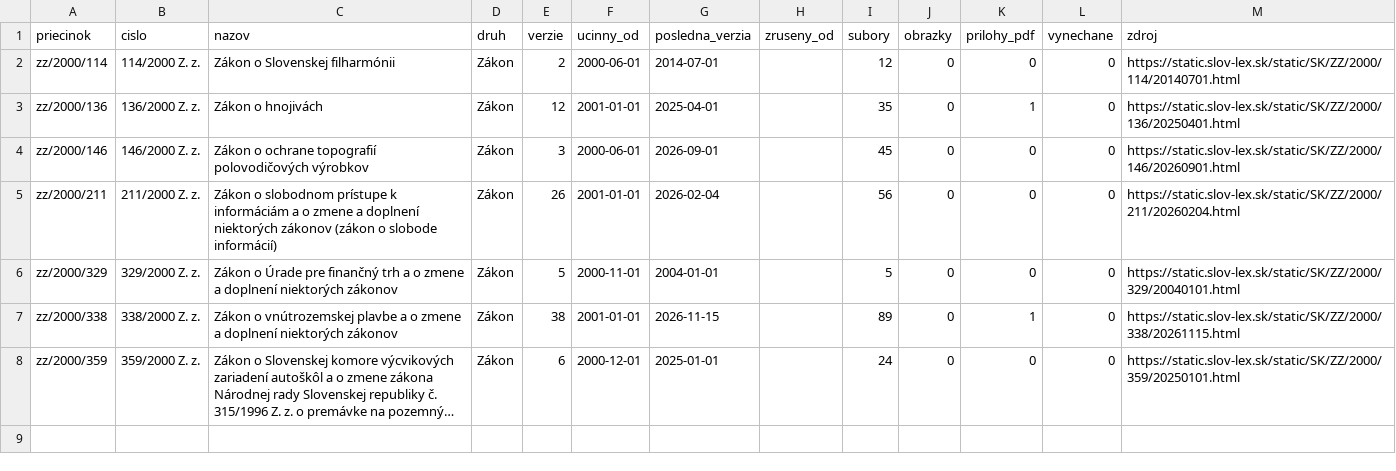
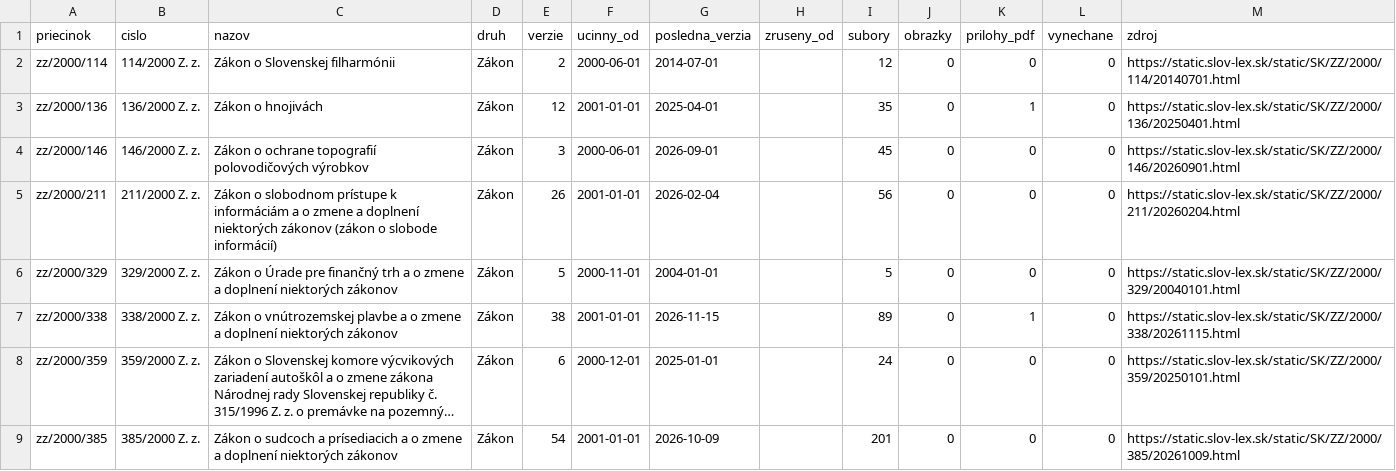
Before and after one commit to lexifina/slovakia-law, a CSV file: data/historia/2000.csv, drawn as a sheet; long unchanged cells end in …; the diff names each change by its address in the sheet, - before the commit and + after, or states it on an @@ line.

Commit message:
História predpisov: ďalšie časové verzie 1 účinných predpisov (54 commitov)
Appended the other dated versions of 1 acts held since 2026-11-02 as their current version
(54 commits), data retrieved 2026-11-16: for each act every version Slov-Lex keeps, oldest first,
so its last commit is its newest text. These commits come after the version held before; each carries
the day it took effect (In-force), and readers take the newest commit whose In-force is on or before
the day asked (tools/ku_dnu.py does). Versions before the held one say so in a Backfill: trailer.
data/historia/<year>.csv lists the acts.

In-force: 2026-10-09
Kind: documentation

```diff
--- a/data/historia/2000.csv
+++ b/data/historia/2000.csv
+row 9: zz/2000/385 | 385/2000 Z. z. | Zákon o sudcoch a prísediacich a o zmene a doplnení niektorých zákonov | Zákon | 54 | 2001-01-01 | 2026-10-09 |  | 201 | 0 | 0 | 0 | https://static.slov-lex.sk/static/SK/ZZ/2000/385/20261009.html
```
